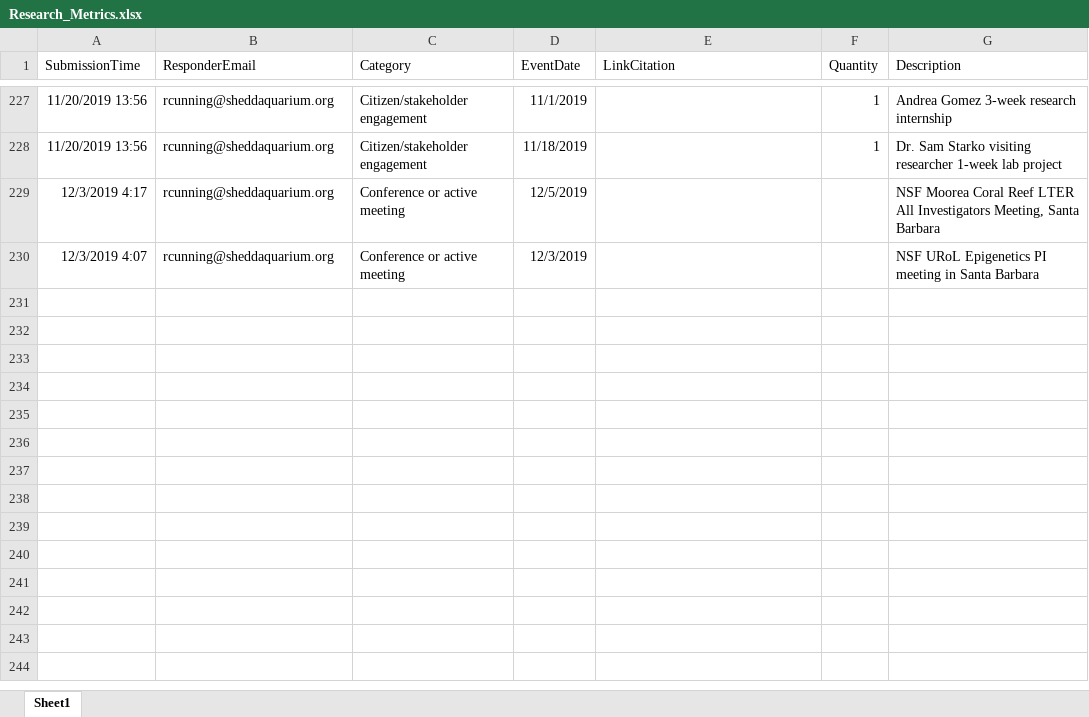
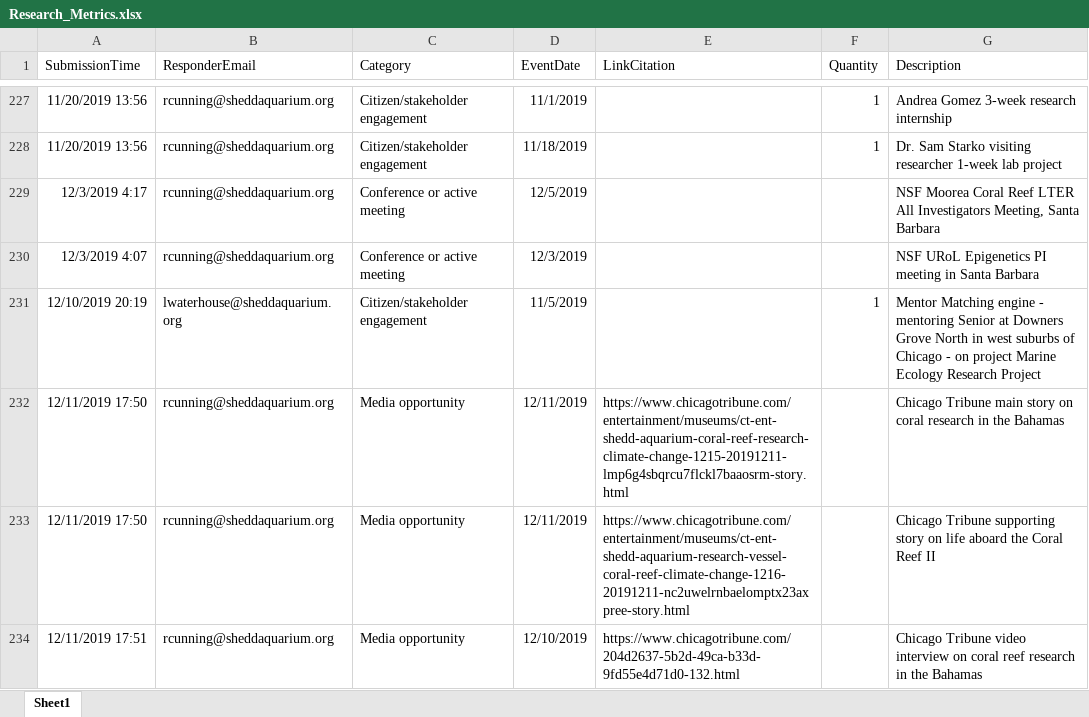
Before and after one commit to jrcunning/HC_metrics, an Excel workbook: data/Research_Metrics.xlsx, sheet Sheet1, drawn as a sheet; only a part is shown, gaps mark what is left out; values as stored, in another font and other column widths than the file's, no borders; table styles not drawn; the diff names each change by its address in the sheet, - before the commit and + after, or states it on an @@ line.

```diff
--- a/data/Research_Metrics.xlsx (sheet Sheet1)
+++ b/data/Research_Metrics.xlsx (sheet Sheet1)
+row 231: 12/10/2019 20:19 | lwaterhouse@sheddaquarium.org | Citizen/stakeholder engagement | 11/5/2019 |  | 1 | Mentor Matching engine - mentoring Senior at Downers Grove North in west suburbs of Chicago - on project Marine Ecology Research Project
+row 232: 12/11/2019 17:50 | rcunning@sheddaquarium.org | Media opportunity | 12/11/2019 | https://www.chicagotribune.com/entertainment/museums/ct-ent-shedd-aquarium-coral-reef-research-climate-change-1215-20191211-lmp6g4sbqrcu7flckl7baaosrm-story.html |  | Chicago Tribune main story on coral research in the Bahamas
+row 233: 12/11/2019 17:50 | rcunning@sheddaquarium.org | Media opportunity | 12/11/2019 | https://www.chicagotribune.com/entertainment/museums/ct-ent-shedd-aquarium-research-vessel-coral-reef-climate-change-1216-20191211-nc2uwelrnbaelomptx23axpree-story.html |  | Chicago Tribune supporting story on life aboard the Coral Reef II
+row 234: 12/11/2019 17:51 | rcunning@sheddaquarium.org | Media opportunity | 12/10/2019 | https://www.chicagotribune.com/204d2637-5b2d-49ca-b33d-9fd55e4d71d0-132.html |  | Chicago Tribune video interview on coral reef research in the Bahamas
```
Also changed, not shown: 2 other files.
